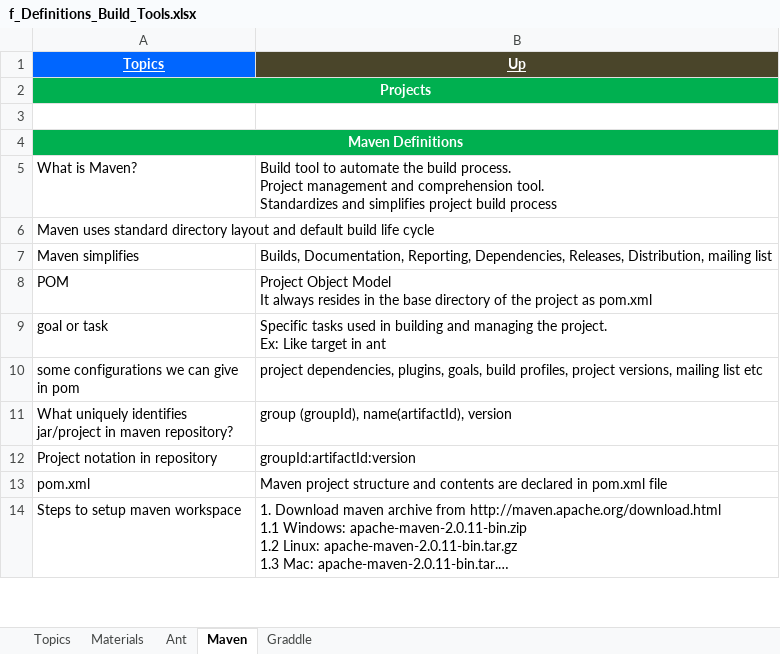
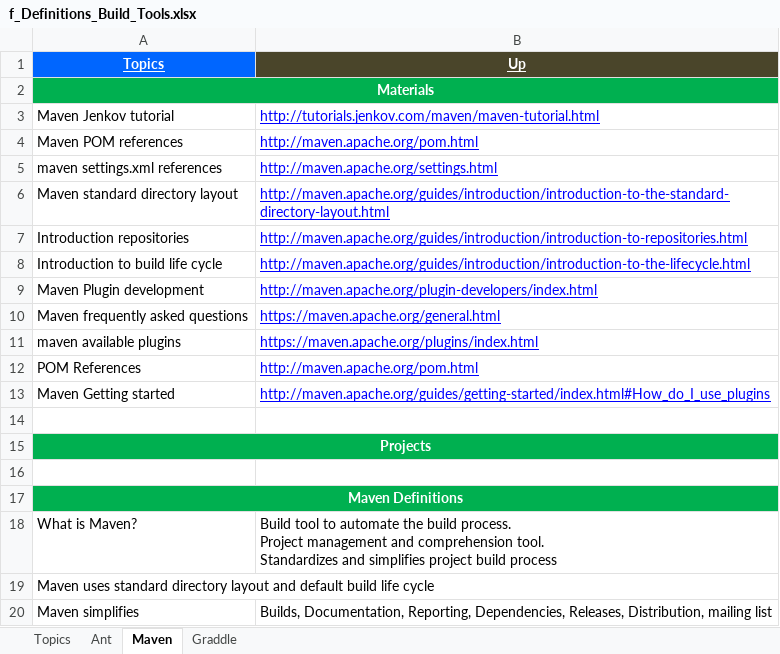
Before and after one commit to GDivya111/images, an Excel workbook: Definitions/f_Definitions_Build_Tools.xlsx, sheet Maven, drawn as a sheet; only a part is shown; the shorter side is filled out with more unchanged rows; long unchanged cells end in …; values as stored, in another font and other column widths than the file's, no borders; the diff names each change by its address in the sheet, - before the commit and + after, or states it on an @@ line.

```diff
--- a/Definitions/f_Definitions_Build_Tools.xlsx (sheet Maven)
+++ b/Definitions/f_Definitions_Build_Tools.xlsx (sheet Maven)
-sheet tab: Materials
+row 2: Materials
+row 3: Maven Jenkov tutorial | http://tutorials.jenkov.com/maven/maven-tutorial.html
+row 4: Maven POM references | http://maven.apache.org/pom.html
+row 5: maven settings.xml references | http://maven.apache.org/settings.html
+row 6: Maven standard directory layout | http://maven.apache.org/guides/introduction/introduction-to-the-standard-directory-layout.html
+row 7: Introduction repositories | http://maven.apache.org/guides/introduction/introduction-to-repositories.html
+row 8: Introduction to build life cycle | http://maven.apache.org/guides/introduction/introduction-to-the-lifecycle.html
+row 9: Maven Plugin development | http://maven.apache.org/plugin-developers/index.html
+row 10: Maven frequently asked questions | https://maven.apache.org/general.html
+row 11: maven available plugins | https://maven.apache.org/plugins/index.html
+row 12: POM References | http://maven.apache.org/pom.html
+row 13: Maven Getting started | http://maven.apache.org/guides/getting-started/index.html#How_do_I_use_plugins
+row 14: (empty)
```
Also changed, not shown: sheet Graddle, Definitions/9_Definitions_Web_Services.xlsx.
